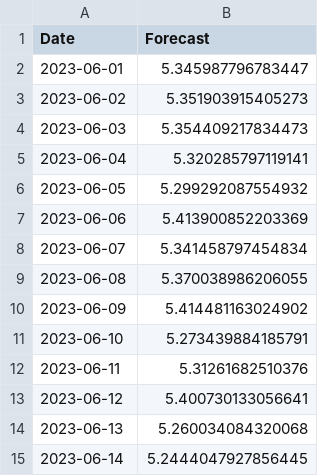
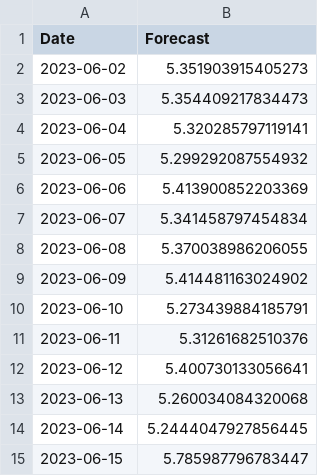
Before and after one commit to mahad-asim76/Flask-Application, a CSV file: DOT.csv, drawn as a sheet; removed rows and columns are numbered as before the commit, all else as after; the diff names each change by its address in the sheet, - before the commit and + after, or states it on an @@ line.

Commit message:
Update DOT.csv

```diff
--- a/DOT.csv
+++ b/DOT.csv
-row 2: 2023-06-01 | 5.345987796783447
+row 15: 2023-06-15 | 5.785987796783447
```
